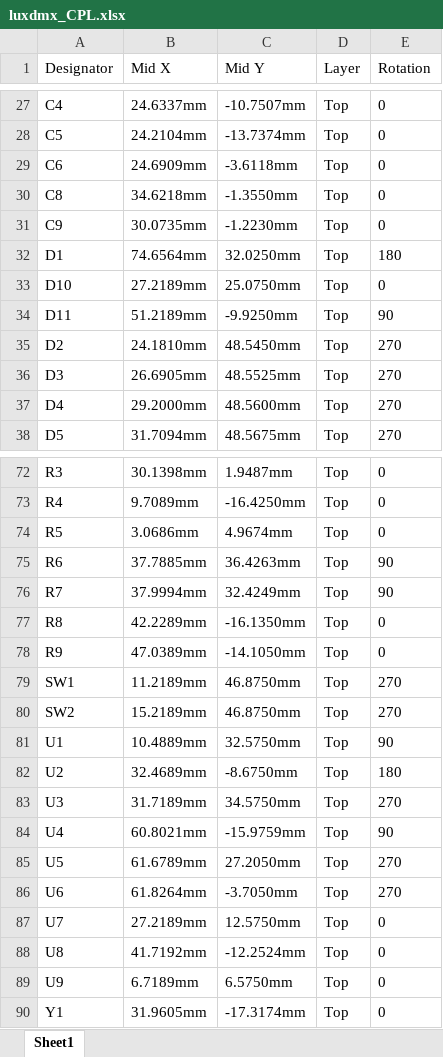
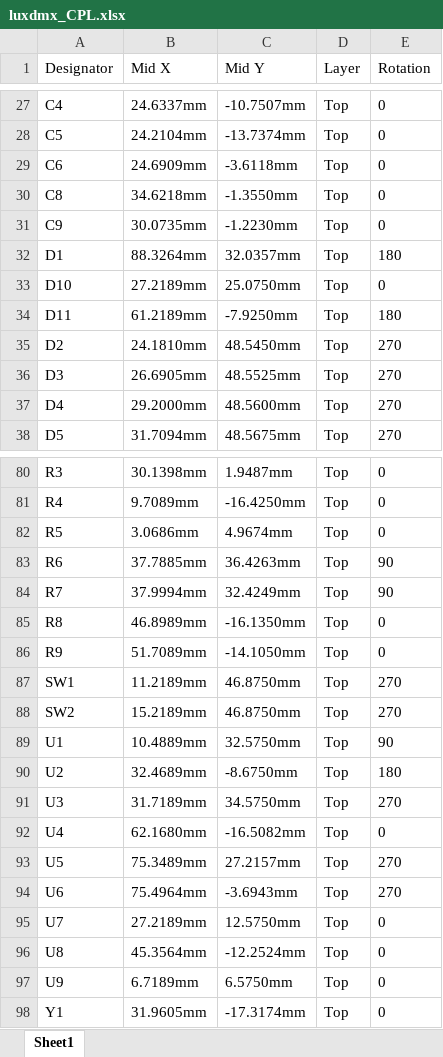
Before and after one commit to tombueng/LuxDMX, an Excel workbook: hardware/luxdmx_CPL.xlsx, sheet Sheet1, drawn as a sheet; only a part is shown, gaps mark what is left out; values as stored, in another font and other column widths than the file's, no borders; addresses are those after the commit; the diff covers the shown part only; the diff names each change by its address in the sheet, - before the commit and + after, or states it on an @@ line.

```diff
--- a/hardware/luxdmx_CPL.xlsx (sheet Sheet1)
+++ b/hardware/luxdmx_CPL.xlsx (sheet Sheet1)
-B32 (Mid X): 74.6564mm
+B32 (Mid X): 88.3264mm
-C32 (Mid Y): 32.0250mm
+C32 (Mid Y): 32.0357mm
-B34 (Mid X): 51.2189mm
+B34 (Mid X): 61.2189mm
-C34 (Mid Y): -9.9250mm
+C34 (Mid Y): -7.9250mm
-E34 (Rotation): 90
+E34 (Rotation): 180
-B85 (Mid X): 42.2289mm
+B85 (Mid X): 46.8989mm
-B86 (Mid X): 47.0389mm
+B86 (Mid X): 51.7089mm
-B92 (Mid X): 60.8021mm
+B92 (Mid X): 62.1680mm
-C92 (Mid Y): -15.9759mm
+C92 (Mid Y): -16.5082mm
-E92 (Rotation): 90
+E92 (Rotation): 0
-B93 (Mid X): 61.6789mm
+B93 (Mid X): 75.3489mm
-C93 (Mid Y): 27.2050mm
+C93 (Mid Y): 27.2157mm
-B94 (Mid X): 61.8264mm
+B94 (Mid X): 75.4964mm
-C94 (Mid Y): -3.7050mm
+C94 (Mid Y): -3.6943mm
-B96 (Mid X): 41.7192mm
+B96 (Mid X): 45.3564mm
```
Also changed, not shown: 8 added rows and 52 edited cells elsewhere in this sheet, hardware/luxdmx_BOM_jlcpcb.xlsx, 49 other files.
